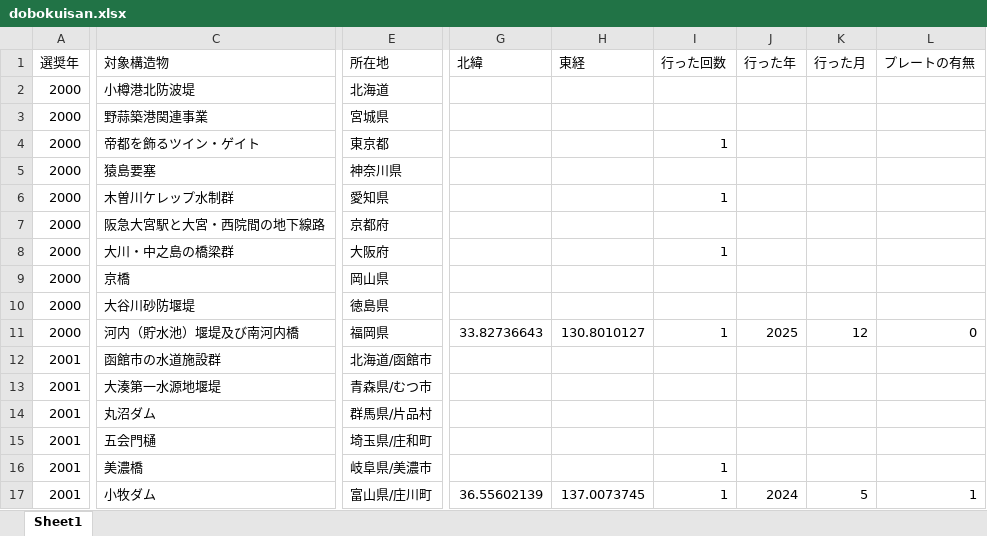
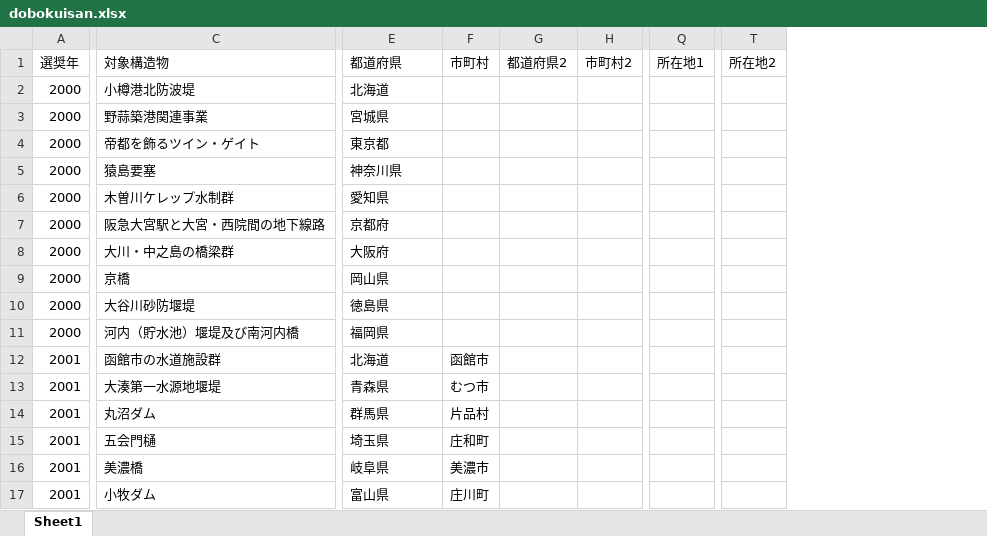
Before and after one commit to gumstatR/civil-engineering-heritage-app, an Excel workbook: dobokuisan.xlsx, sheet Sheet1, drawn as a sheet; only a part is shown, gaps mark what is left out; values as stored, in another font and other column widths than the file's, no borders; removed rows and columns are numbered as before the commit, all else as after; the diff covers the shown part only; the diff names each change by its address in the sheet, - before the commit and + after, or states it on an @@ line.

```diff
--- a/dobokuisan.xlsx (sheet Sheet1)
+++ b/dobokuisan.xlsx (sheet Sheet1)
+column F, rows 1-17: 市町村 |  |  |  |  |  |  |  |  |  |  | 函館市 | むつ市 | 片品村 | 庄和町 | 美濃市 | 庄川町
+column G, row 1: 都道府県2
+column H, row 1: 市町村2
-column G, rows 1-17: 北緯 |  |  |  |  |  |  |  |  |  | 33.82736643 |  |  |  |  |  | 36.55602139
-column H, rows 1-17: 東経 |  |  |  |  |  |  |  |  |  | 130.8010127 |  |  |  |  |  | 137.0073745
-column I, rows 1-17: 行った回数 |  |  | 1 |  | 1 |  | 1 |  |  | 1 |  |  |  |  | 1 | 1
@@ column J hidden, rows 1-17: 行った年 |  |  |  |  |  |  |  |  |  | 2025 |  |  |  |  |  | 2024 @@
@@ column K hidden, rows 1-17: 行った月 |  |  |  |  |  |  |  |  |  | 12 |  |  |  |  |  | 5 @@
@@ column L hidden, rows 1-17: プレートの有無 |  |  |  |  |  |  |  |  |  | 0 |  |  |  |  |  | 1 @@
+column Q, row 1: 所在地1
+column T, row 1: 所在地2
-E1: 所在地
+E1: 都道府県
-E12: 北海道/函館市
+E12: 北海道
-E13: 青森県/むつ市
+E13: 青森県
-E14: 群馬県/片品村
+E14: 群馬県
-E15: 埼玉県/庄和町
+E15: 埼玉県
-E16: 岐阜県/美濃市
+E16: 岐阜県
-E17: 富山県/庄川町
+E17: 富山県
```
Also changed, not shown: 49 added rows, 33 added columns, 10 edited cells and cell formats elsewhere in this sheet, 3 other files.
